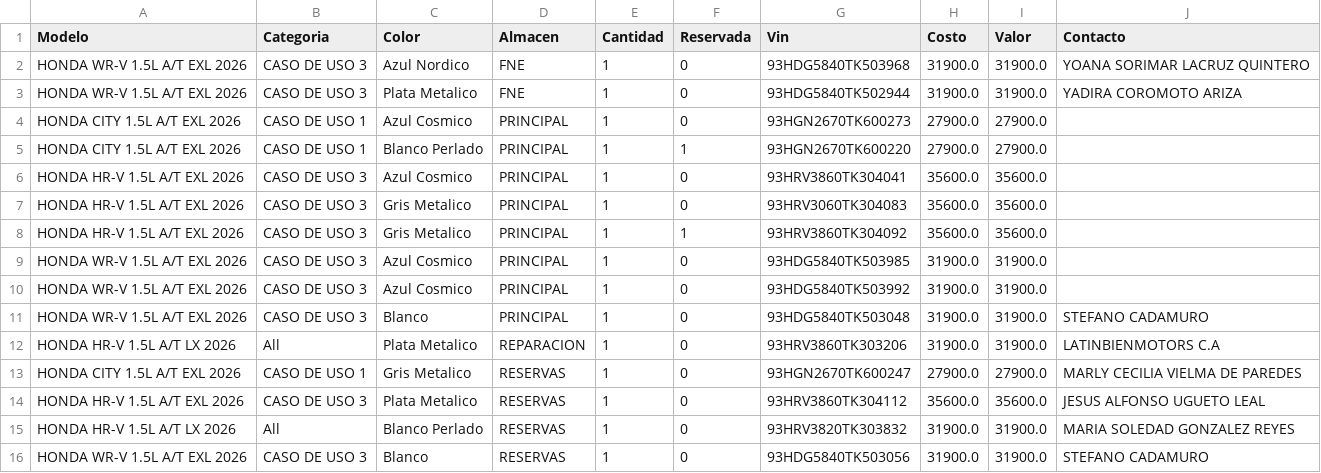
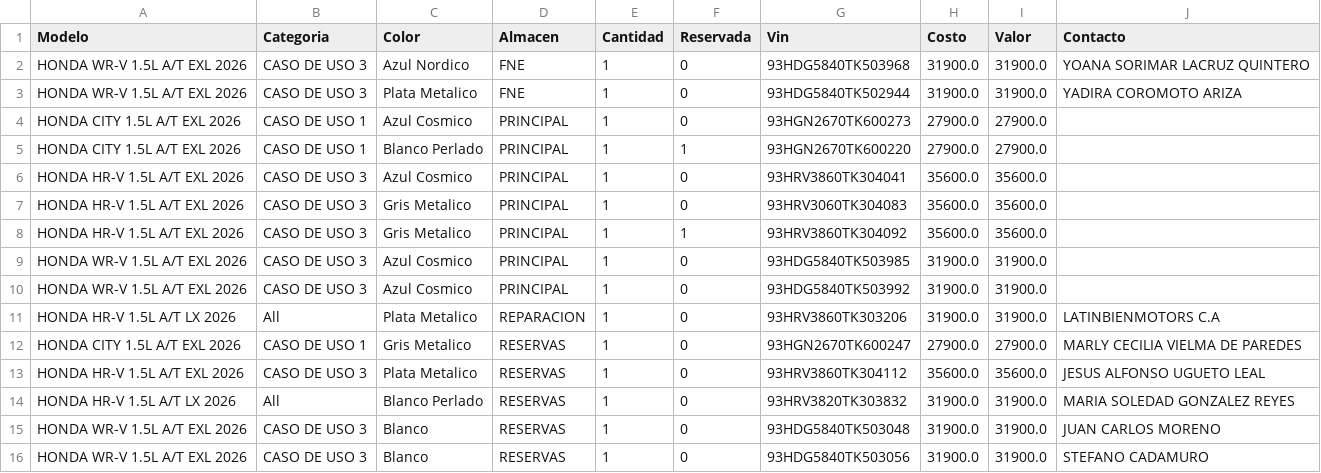
Before and after one commit to latinbienti-sys/inventariohonda, a CSV file: Inventario_Carros_Honda_Detalle.csv, drawn as a sheet.

```diff
--- a/Inventario_Carros_Honda_Detalle.csv
+++ b/Inventario_Carros_Honda_Detalle.csv
@@ -10,3 +10,2 @@ HONDA WR-V 1.5L A/T EXL 2026;CASO DE USO 3;Azul Cosmico;PRINCIPAL;1;0;93HDG5840T
 HONDA WR-V 1.5L A/T EXL 2026;CASO DE USO 3;Azul Cosmico;PRINCIPAL;1;0;93HDG5840TK503992;31900.0;31900.0;
-HONDA WR-V 1.5L A/T EXL 2026;CASO DE USO 3;Blanco;PRINCIPAL;1;0;93HDG5840TK503048;31900.0;31900.0;STEFANO CADAMURO
 HONDA HR-V 1.5L A/T LX 2026;All;Plata Metalico;REPARACION;1;0;93HRV3860TK303206;31900.0;31900.0;LATINBIENMOTORS C.A
@@ -15,2 +14,3 @@ HONDA HR-V 1.5L A/T EXL 2026;CASO DE USO 3;Plata Metalico;RESERVAS;1;0;93HRV3860
 HONDA HR-V 1.5L A/T LX 2026;All;Blanco Perlado;RESERVAS;1;0;93HRV3820TK303832;31900.0;31900.0;MARIA SOLEDAD GONZALEZ REYES
+HONDA WR-V 1.5L A/T EXL 2026;CASO DE USO 3;Blanco;RESERVAS;1;0;93HDG5840TK503048;31900.0;31900.0;JUAN CARLOS MORENO
 HONDA WR-V 1.5L A/T EXL 2026;CASO DE USO 3;Blanco;RESERVAS;1;0;93HDG5840TK503056;31900.0;31900.0;STEFANO CADAMURO
```
Also changed, not shown: Inventario_Carros_Honda_Resumen.csv, 2 other files.
